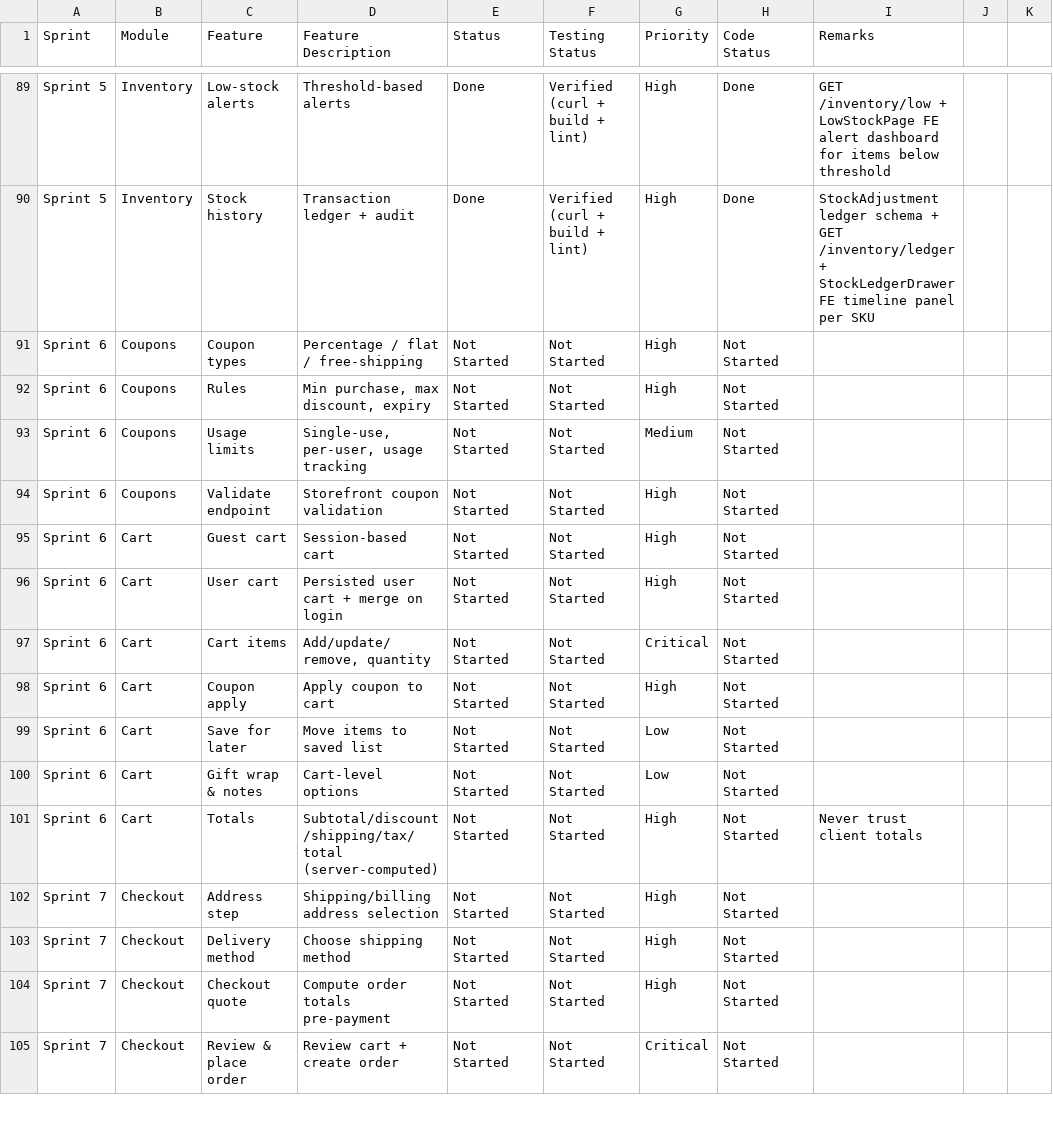
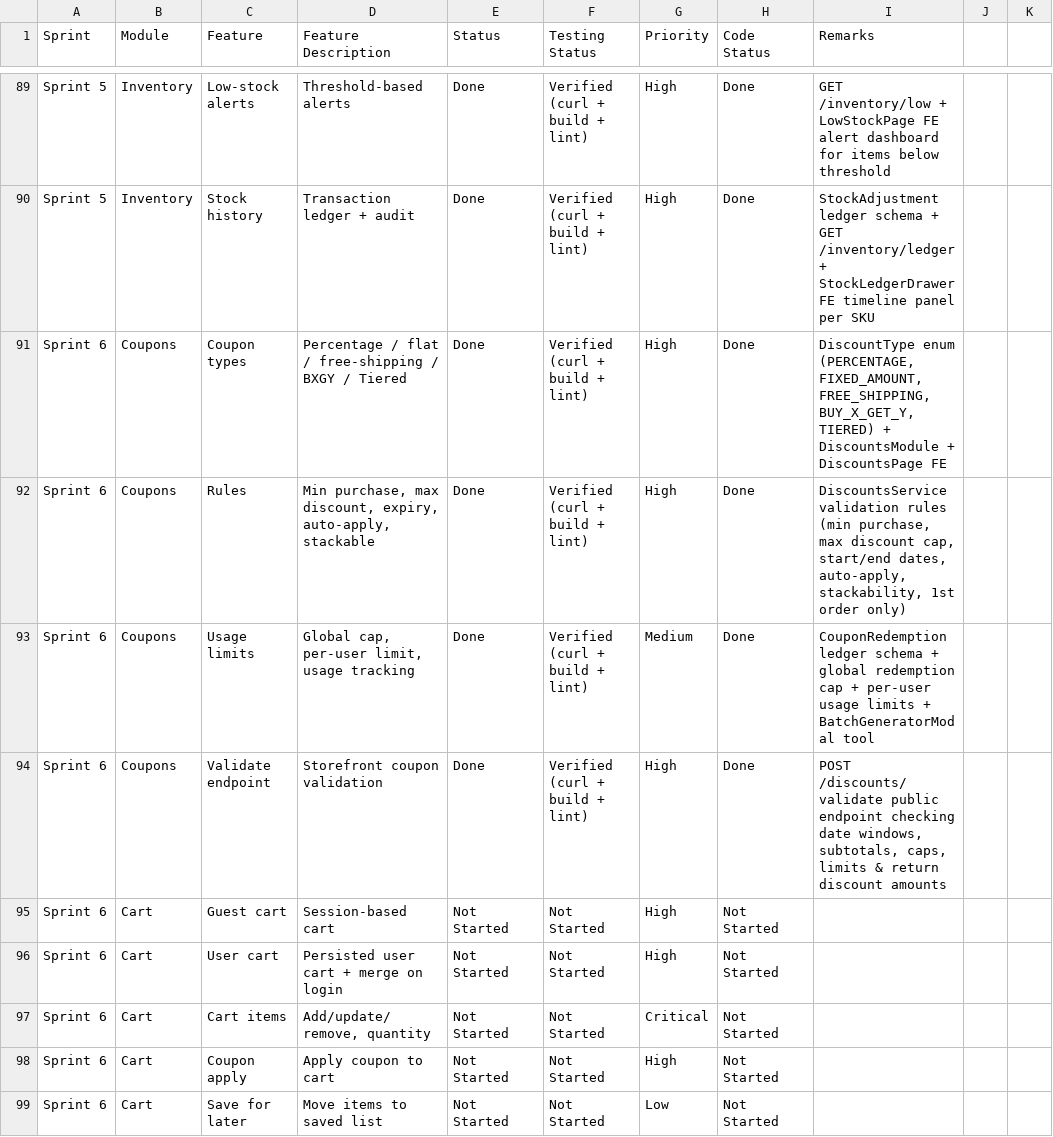
Before and after one commit to Pandi2352/Ecommerce, a CSV file: docs/sprint-plan.csv, drawn as a sheet; only a part is shown, gaps mark what is left out; the shorter side is filled out with more unchanged rows.

Commit message:
feat: implement comprehensive coupon and discount engine including schemas, backend services, and frontend management UI

```diff
--- a/docs/sprint-plan.csv
+++ b/docs/sprint-plan.csv
@@ -90,6 +90,6 @@ Sprint 5,Inventory,Low-stock alerts,Threshold-based alerts,Done,Verified (curl +
 Sprint 5,Inventory,Stock history,Transaction ledger + audit,Done,Verified (curl + build + lint),High,Done,"StockAdjustment ledger schema + GET /inventory/ledger + StockLedgerDrawer FE timeline panel per SKU"
-Sprint 6,Coupons,Coupon types,Percentage / flat / free-shipping,Not Started,Not Started,High,Not Started,
-Sprint 6,Coupons,Rules,"Min purchase, max discount, expiry",Not Started,Not Started,High,Not Started,
-Sprint 6,Coupons,Usage limits,"Single-use, per-user, usage tracking",Not Started,Not Started,Medium,Not Started,
-Sprint 6,Coupons,Validate endpoint,Storefront coupon validation,Not Started,Not Started,High,Not Started,
+Sprint 6,Coupons,Coupon types,Percentage / flat / free-shipping / BXGY / Tiered,Done,Verified (curl + build + lint),High,Done,"DiscountType enum (PERCENTAGE, FIXED_AMOUNT, FREE_SHIPPING, BUY_X_GET_Y, TIERED) + DiscountsModule + DiscountsPage FE"
+Sprint 6,Coupons,Rules,"Min purchase, max discount, expiry, auto-apply, stackable",Done,Verified (curl + build + lint),High,Done,"DiscountsService validation rules (min purchase, max discount cap, start/end dates, auto-apply, stackability, 1st order only)"
+Sprint 6,Coupons,Usage limits,"Global cap, per-user limit, usage tracking",Done,Verified (curl + build + lint),Medium,Done,"CouponRedemption ledger schema + global redemption cap + per-user usage limits + BatchGeneratorModal tool"
+Sprint 6,Coupons,Validate endpoint,Storefront coupon validation,Done,Verified (curl + build + lint),High,Done,"POST /discounts/validate public endpoint checking date windows, subtotals, caps, limits & return discount amounts"
 Sprint 6,Cart,Guest cart,Session-based cart,Not Started,Not Started,High,Not Started,
```
Also changed, not shown: 17 other files.
